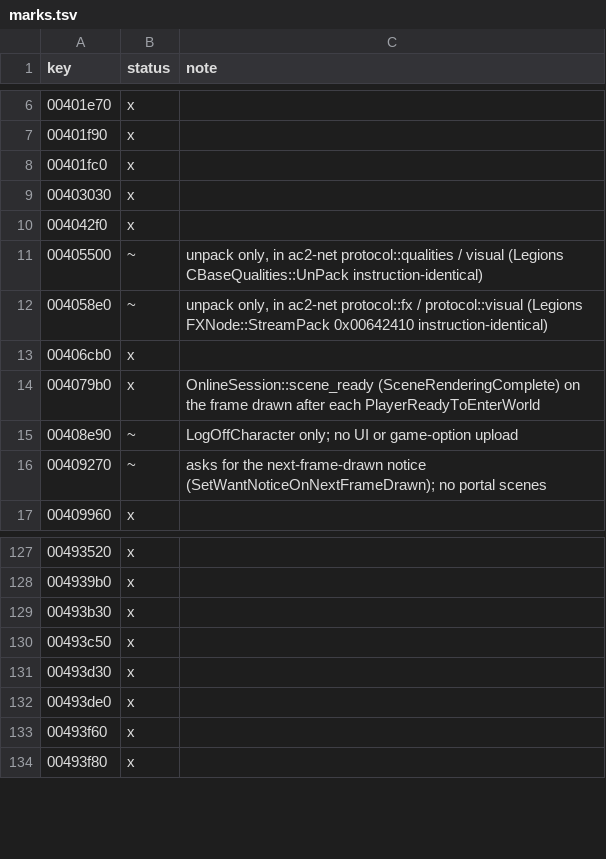
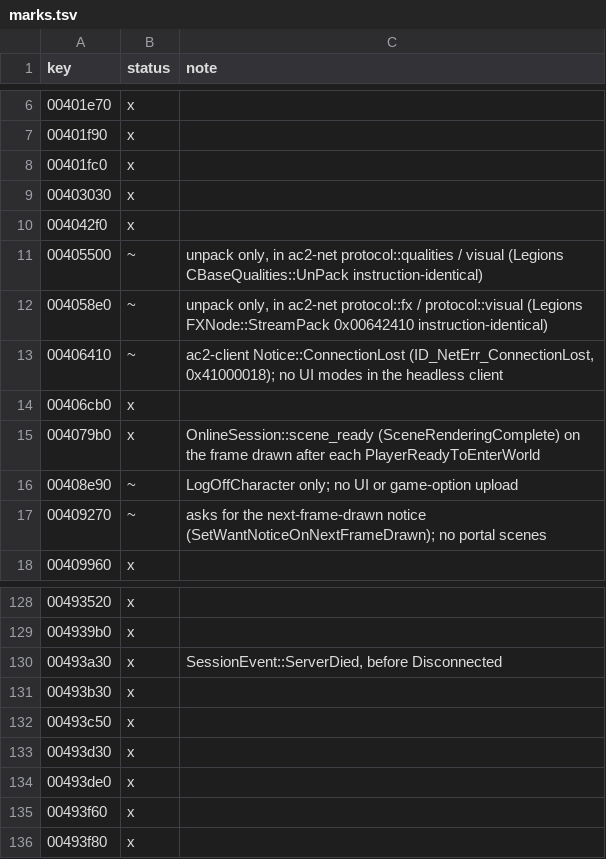
Before and after one commit to CrimsonMage/AC2_Rusted, a TSV file: docs/retail-catalog/marks.tsv, drawn as a sheet; only a part is shown, gaps mark what is left out; the diff names each change by its address in the sheet, - before the commit and + after, or states it on an @@ line.

Commit message:
ac2-weenie, ac2-client: a lost connection reaches the game
- SessionEvent::ServerDied (ECM_Login::SendNotice_ServerDied, from
  ClientNet::RemoveConnection) before Disconnected; on Disconnected the
  session's world goes as at CharExitGame (leave_world).
- ac2-client: Notice::ConnectionLost (gmUIFlow::RecvNotice_ServerDied, the
  Disconnected mode with ID_NetErr_ConnectionLost); the world is cleared.
- disconnect_7160: the server's NetErrorDisconnect in the world gives
  ConnectionError, ServerDied, Disconnected, the reply, an empty world.

```diff
--- a/docs/retail-catalog/marks.tsv
+++ b/docs/retail-catalog/marks.tsv
+row 13: 00406410 | ~ | ac2-client Notice::ConnectionLost (ID_NetErr_ConnectionLost, 0x41000018); no UI modes in the headless client
+row 130: 00493a30 | x | SessionEvent::ServerDied, before Disconnected
```
Also changed, not shown: 6 other files.
